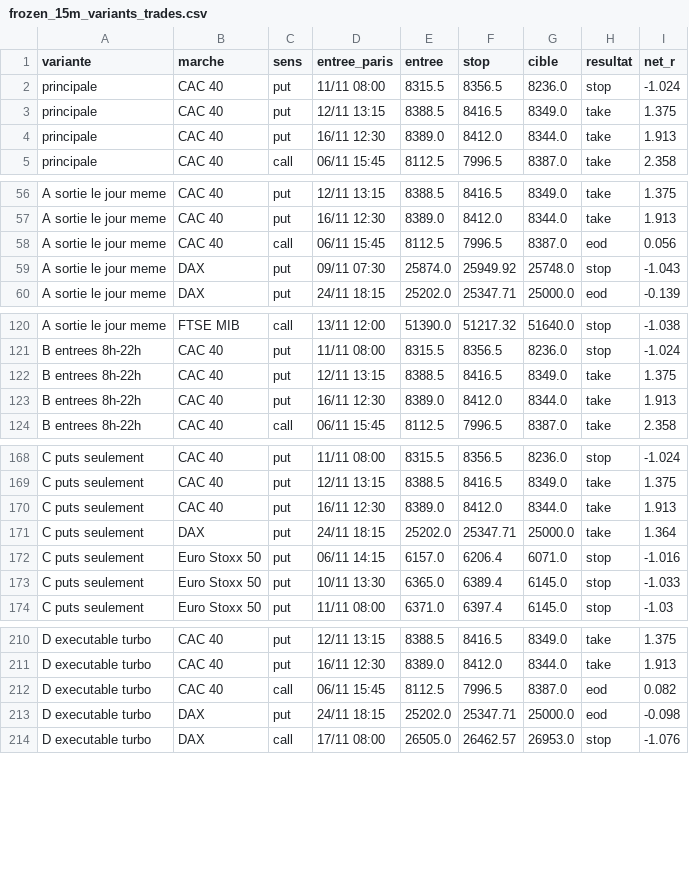
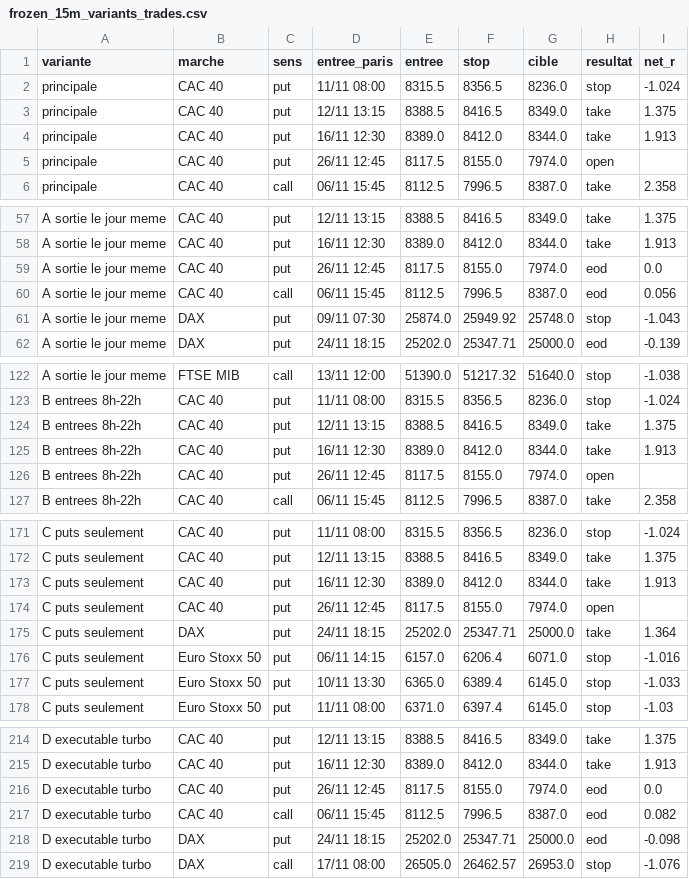
Before and after one commit to loljack01/AutoTrader, a CSV file: data/backtests/frozen_15m_variants_trades.csv, drawn as a sheet; only a part is shown, gaps mark what is left out.

```diff
--- a/data/backtests/frozen_15m_variants_trades.csv
+++ b/data/backtests/frozen_15m_variants_trades.csv
@@ -4,2 +4,3 @@ principale,CAC 40,put,12/11 13:15,8388.5,8416.5,8349.0,take,1.375
 principale,CAC 40,put,16/11 12:30,8389.0,8412.0,8344.0,take,1.913
+principale,CAC 40,put,26/11 12:45,8117.5,8155.0,7974.0,open,
 principale,CAC 40,call,06/11 15:45,8112.5,7996.5,8387.0,take,2.358
@@ -57,2 +58,3 @@ A sortie le jour meme,CAC 40,put,12/11 13:15,8388.5,8416.5,8349.0,take,1.375
 A sortie le jour meme,CAC 40,put,16/11 12:30,8389.0,8412.0,8344.0,take,1.913
+A sortie le jour meme,CAC 40,put,26/11 12:45,8117.5,8155.0,7974.0,eod,0.0
 A sortie le jour meme,CAC 40,call,06/11 15:45,8112.5,7996.5,8387.0,eod,0.056
@@ -123,2 +125,3 @@ B entrees 8h-22h,CAC 40,put,12/11 13:15,8388.5,8416.5,8349.0,take,1.375
 B entrees 8h-22h,CAC 40,put,16/11 12:30,8389.0,8412.0,8344.0,take,1.913
+B entrees 8h-22h,CAC 40,put,26/11 12:45,8117.5,8155.0,7974.0,open,
 B entrees 8h-22h,CAC 40,call,06/11 15:45,8112.5,7996.5,8387.0,take,2.358
@@ -170,2 +173,3 @@ C puts seulement,CAC 40,put,12/11 13:15,8388.5,8416.5,8349.0,take,1.375
 C puts seulement,CAC 40,put,16/11 12:30,8389.0,8412.0,8344.0,take,1.913
+C puts seulement,CAC 40,put,26/11 12:45,8117.5,8155.0,7974.0,open,
 C puts seulement,DAX,put,24/11 18:15,25202.0,25347.71,25000.0,take,1.364
@@ -211,2 +215,3 @@ D executable turbo,CAC 40,put,12/11 13:15,8388.5,8416.5,8349.0,take,1.375
 D executable turbo,CAC 40,put,16/11 12:30,8389.0,8412.0,8344.0,take,1.913
+D executable turbo,CAC 40,put,26/11 12:45,8117.5,8155.0,7974.0,eod,0.0
 D executable turbo,CAC 40,call,06/11 15:45,8112.5,7996.5,8387.0,eod,0.082
```
